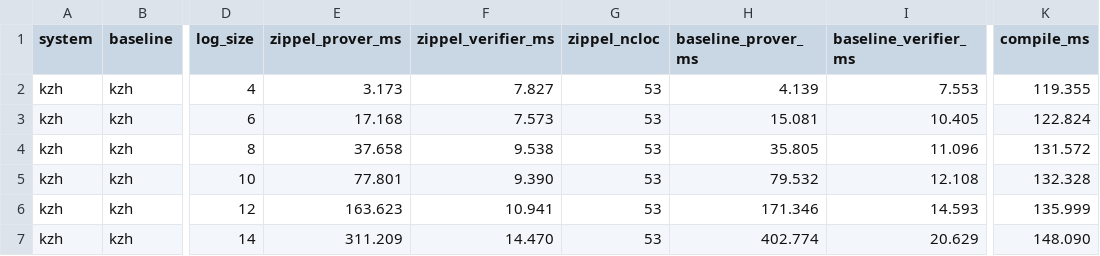
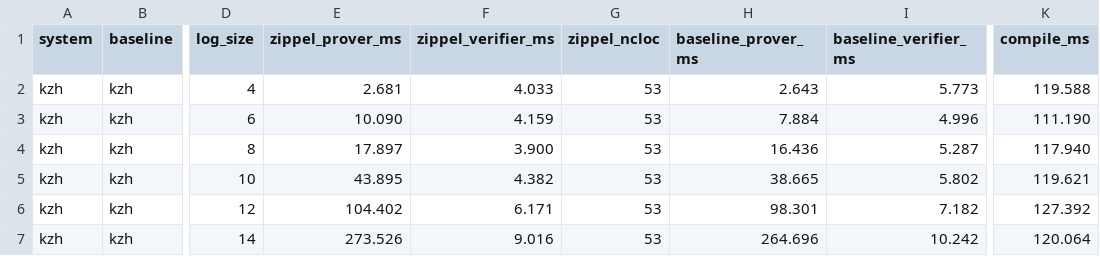
Before and after one commit to eniac/zippel, a CSV file: benchmarks/kzh_results.csv, drawn as a sheet; only a part is shown, gaps mark what is left out; the diff covers the shown part only; the diff names each change by its address in the sheet, - before the commit and + after, or states it on an @@ line.

```diff
--- a/benchmarks/kzh_results.csv
+++ b/benchmarks/kzh_results.csv
-E2 (zippel_prover_ms): 3.173
+E2 (zippel_prover_ms): 2.681
-F2 (zippel_verifier_ms): 7.827
+F2 (zippel_verifier_ms): 4.033
-H2 (baseline_prover_ms): 4.139
+H2 (baseline_prover_ms): 2.643
-I2 (baseline_verifier_ms): 7.553
+I2 (baseline_verifier_ms): 5.773
-K2 (compile_ms): 119.355
+K2 (compile_ms): 119.588
-E3 (zippel_prover_ms): 17.168
+E3 (zippel_prover_ms): 10.090
-F3 (zippel_verifier_ms): 7.573
+F3 (zippel_verifier_ms): 4.159
-H3 (baseline_prover_ms): 15.081
+H3 (baseline_prover_ms): 7.884
-I3 (baseline_verifier_ms): 10.405
+I3 (baseline_verifier_ms): 4.996
-K3 (compile_ms): 122.824
+K3 (compile_ms): 111.190
-E4 (zippel_prover_ms): 37.658
+E4 (zippel_prover_ms): 17.897
-F4 (zippel_verifier_ms): 9.538
+F4 (zippel_verifier_ms): 3.900
-H4 (baseline_prover_ms): 35.805
+H4 (baseline_prover_ms): 16.436
-I4 (baseline_verifier_ms): 11.096
+I4 (baseline_verifier_ms): 5.287
-K4 (compile_ms): 131.572
+K4 (compile_ms): 117.940
-E5 (zippel_prover_ms): 77.801
+E5 (zippel_prover_ms): 43.895
-F5 (zippel_verifier_ms): 9.390
+F5 (zippel_verifier_ms): 4.382
-H5 (baseline_prover_ms): 79.532
+H5 (baseline_prover_ms): 38.665
-I5 (baseline_verifier_ms): 12.108
+I5 (baseline_verifier_ms): 5.802
-K5 (compile_ms): 132.328
+K5 (compile_ms): 119.621
-E6 (zippel_prover_ms): 163.623
+E6 (zippel_prover_ms): 104.402
-F6 (zippel_verifier_ms): 10.941
+F6 (zippel_verifier_ms): 6.171
-H6 (baseline_prover_ms): 171.346
+H6 (baseline_prover_ms): 98.301
-I6 (baseline_verifier_ms): 14.593
+I6 (baseline_verifier_ms): 7.182
-K6 (compile_ms): 135.999
+K6 (compile_ms): 127.392
-E7 (zippel_prover_ms): 311.209
+E7 (zippel_prover_ms): 273.526
-F7 (zippel_verifier_ms): 14.470
+F7 (zippel_verifier_ms): 9.016
-H7 (baseline_prover_ms): 402.774
+H7 (baseline_prover_ms): 264.696
-I7 (baseline_verifier_ms): 20.629
+I7 (baseline_verifier_ms): 10.242
-K7 (compile_ms): 148.090
+K7 (compile_ms): 120.064
```
Also changed, not shown: 60 edited cells elsewhere in this file, benchmarks/dekart_results.csv, 1 other file.
